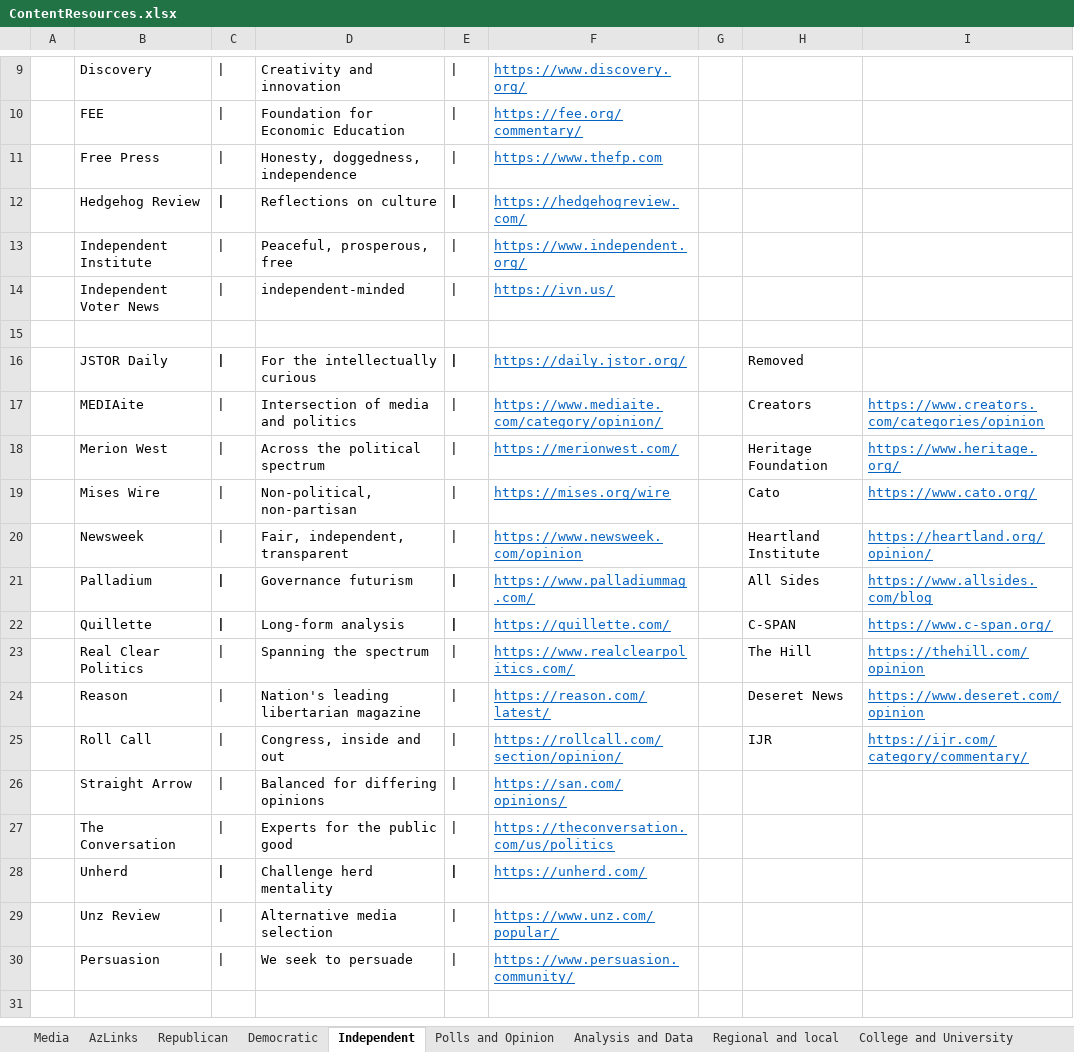
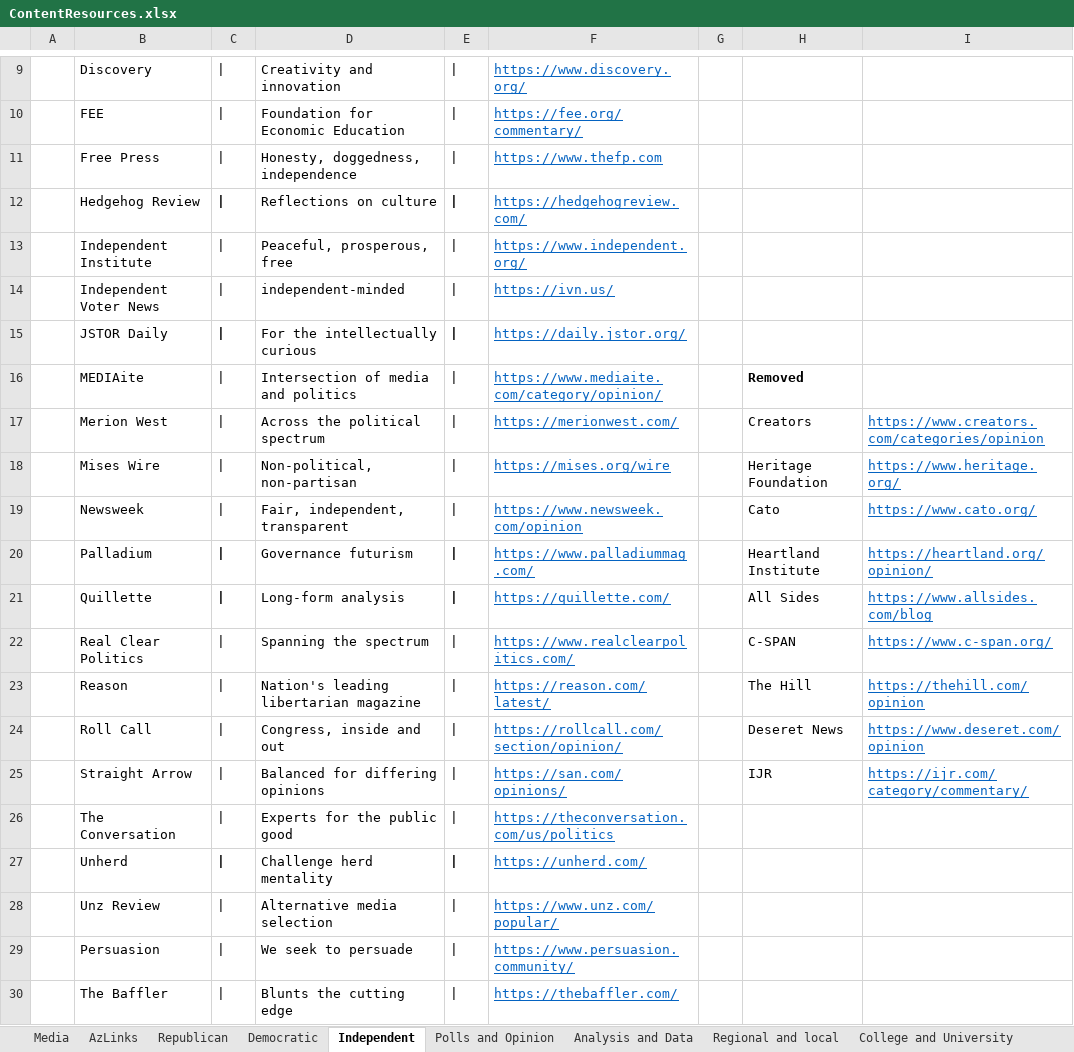
Before and after one commit to brianmcgrathnet/serialpolitics, an Excel workbook: content/ContentResources.xlsx, sheet Independent, drawn as a sheet; only a part is shown, gaps mark what is left out; values as stored, in another font and other column widths than the file's, no borders; removed rows and columns are numbered as before the commit, all else as after; the diff names each change by its address in the sheet, - before the commit and + after, or states it on an @@ line.

Commit message:
content update

```diff
--- a/content/ContentResources.xlsx (sheet Independent)
+++ b/content/ContentResources.xlsx (sheet Independent)
-row 15: (empty)
-H15: Removed
+H15: (empty)
-H16: Creators
+H16: Removed
-H16 bold: off
+H16 bold: on
-I16: https://www.creators.com/categories/opinion
+I16: (empty)
-H17: Heritage Foundation
+H17: Creators
-I17: https://www.heritage.org/
+I17: https://www.creators.com/categories/opinion
-H18: Cato
+H18: Heritage Foundation
-I18: https://www.cato.org/
+I18: https://www.heritage.org/
-H19: Heartland Institute
+H19: Cato
-I19: https://heartland.org/opinion/
+I19: https://www.cato.org/
-H20: All Sides
+H20: Heartland Institute
-I20: https://www.allsides.com/blog
+I20: https://heartland.org/opinion/
-H21: C-SPAN
+H21: All Sides
-I21: https://www.c-span.org/
+I21: https://www.allsides.com/blog
-H22: The Hill
+H22: C-SPAN
-I22: https://thehill.com/opinion
+I22: https://www.c-span.org/
-H23: Deseret News
+H23: The Hill
-I23: https://www.deseret.com/opinion
+I23: https://thehill.com/opinion
-H24: IJR
+H24: Deseret News
-I24: https://ijr.com/category/commentary/
+I24: https://www.deseret.com/opinion
-H25: (empty)
+H25: IJR
-I25: (empty)
+I25: https://ijr.com/category/commentary/
+row 30:  | The Baffler | | | Blunts the cutting edge | | | https://thebaffler.com/
```
Also changed, not shown: 2 other files.
